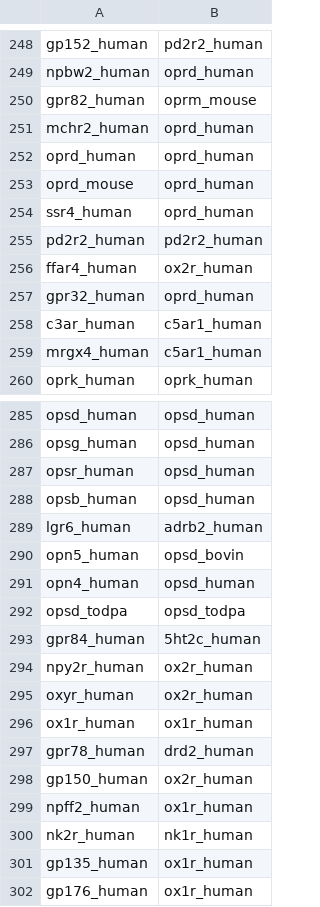
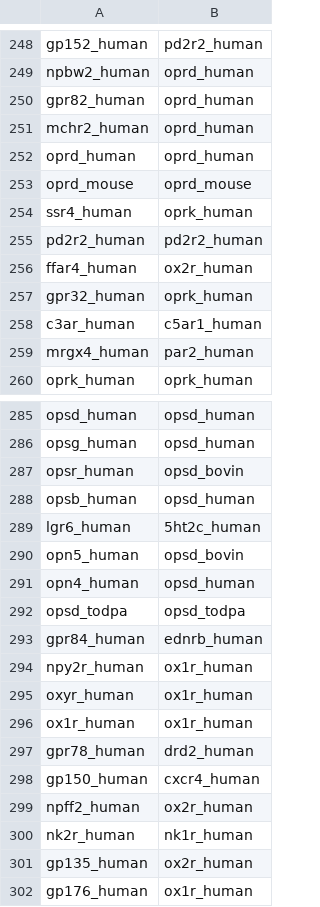
Before and after one commit to protwis/gpcrdb_data, a CSV file: structure_data/annotation/xtal_templates.csv, drawn as a sheet; only a part is shown, gaps mark what is left out; the diff covers the shown part only.

Commit message:
new alignment, new structures

```diff
--- a/structure_data/annotation/xtal_templates.csv
+++ b/structure_data/annotation/xtal_templates.csv
@@ -249,12 +249,12 @@ gp152_human,pd2r2_human
 npbw2_human,oprd_human
-gpr82_human,oprm_mouse
+gpr82_human,oprd_human
 mchr2_human,oprd_human
 oprd_human,oprd_human
-oprd_mouse,oprd_human
-ssr4_human,oprd_human
+oprd_mouse,oprd_mouse
+ssr4_human,oprk_human
 pd2r2_human,pd2r2_human
 ffar4_human,ox2r_human
-gpr32_human,oprd_human
+gpr32_human,oprk_human
 c3ar_human,c5ar1_human
-mrgx4_human,c5ar1_human
+mrgx4_human,par2_human
 oprk_human,oprk_human
@@ -286,5 +286,5 @@ opsd_human,opsd_human
 opsg_human,opsd_human
-opsr_human,opsd_human
+opsr_human,opsd_bovin
 opsb_human,opsd_human
-lgr6_human,adrb2_human
+lgr6_human,5ht2c_human
 opn5_human,opsd_bovin
@@ -292,11 +292,11 @@ opn4_human,opsd_human
 opsd_todpa,opsd_todpa
-gpr84_human,5ht2c_human
-npy2r_human,ox2r_human
-oxyr_human,ox2r_human
+gpr84_human,ednrb_human
+npy2r_human,ox1r_human
+oxyr_human,ox1r_human
 ox1r_human,ox1r_human
 gpr78_human,drd2_human
-gp150_human,ox2r_human
-npff2_human,ox1r_human
+gp150_human,cxcr4_human
+npff2_human,ox2r_human
 nk2r_human,nk1r_human
-gp135_human,ox1r_human
+gp135_human,ox2r_human
 gp176_human,ox1r_human
```
Also changed, not shown: 42 edited cells elsewhere in this file, 20 other files.
